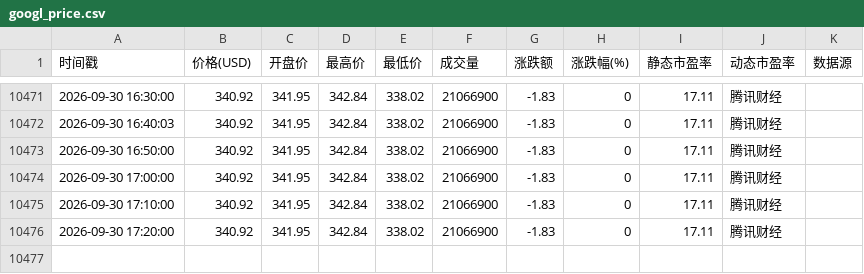
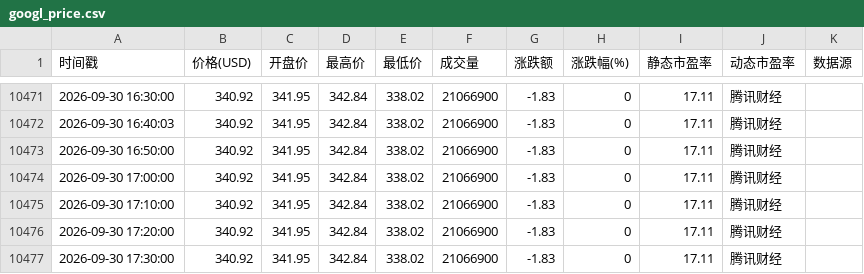
Before and after one commit to oneRede/shell-scripts, a CSV file: google/data/googl_price.csv, drawn as a sheet; only a part is shown, gaps mark what is left out.

```diff
--- a/google/data/googl_price.csv
+++ b/google/data/googl_price.csv
@@ -10476 +10476,2 @@
 2026-09-30 17:20:00,340.92,341.95,342.84,338.02,21066900,-1.83,0,17.11,腾讯财经
+2026-09-30 17:30:00,340.92,341.95,342.84,338.02,21066900,-1.83,0,17.11,腾讯财经
```
Also changed, not shown: apple/data/aapl_price.csv, meta/data/meta_price.csv, 6 other files.
